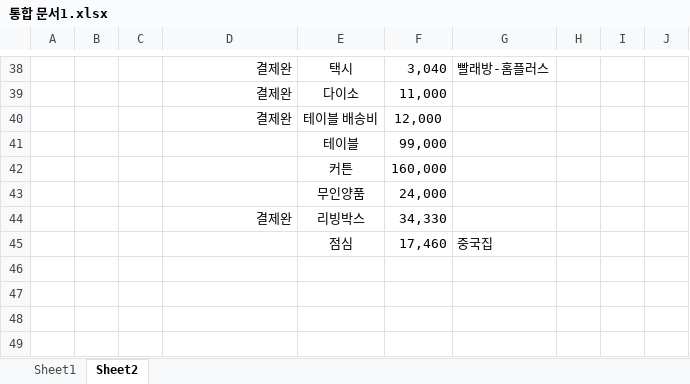
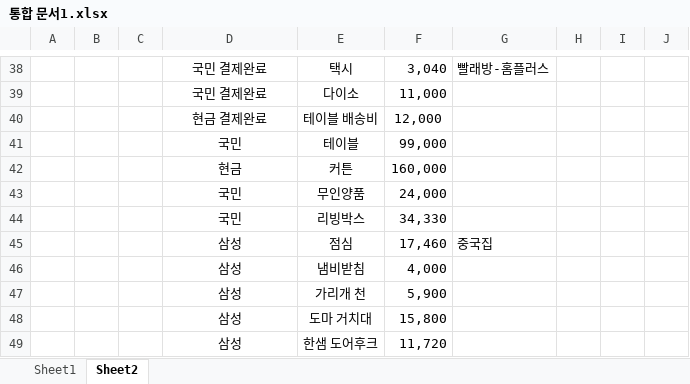
Before and after one commit to so-dami/FED-PJ-2022-dami, an Excel workbook: 통합 문서1.xlsx, sheet Sheet2, drawn as a sheet; only a part is shown, gaps mark what is left out; values as stored, in another font and other column widths than the file's, no borders; the diff covers the shown part only; the diff names each change by its address in the sheet, - before the commit and + after, or states it on an @@ line.

```diff
--- a/통합 문서1.xlsx (sheet Sheet2)
+++ b/통합 문서1.xlsx (sheet Sheet2)
-D38:D40 alignment: right
+D38:D40 alignment: center
-D38:D39: 결제완
+D38:D39: 국민 결제완료
-D40: 결제완
+D40: 현금 결제완료
-D41: (empty)
+D41: 국민
-D42: (empty)
+D42: 현금
-D43: (empty)
+D43: 국민
-D44: 결제완
+D44: 국민
-D44 alignment: right
+D44 alignment: center
-D45: (empty)
+D45: 삼성
+row 46:  |  |  | 삼성 | 냄비받침 | 4,000
+row 47:  |  |  | 삼성 | 가리개 천 | 5,900
+row 48:  |  |  | 삼성 | 도마 거치대 | 15,800
+row 49:  |  |  | 삼성 | 한샘 도어후크 | 11,720
```
Also changed, not shown: 29 edited cells and cell formats elsewhere in this sheet, sheet Sheet1.
